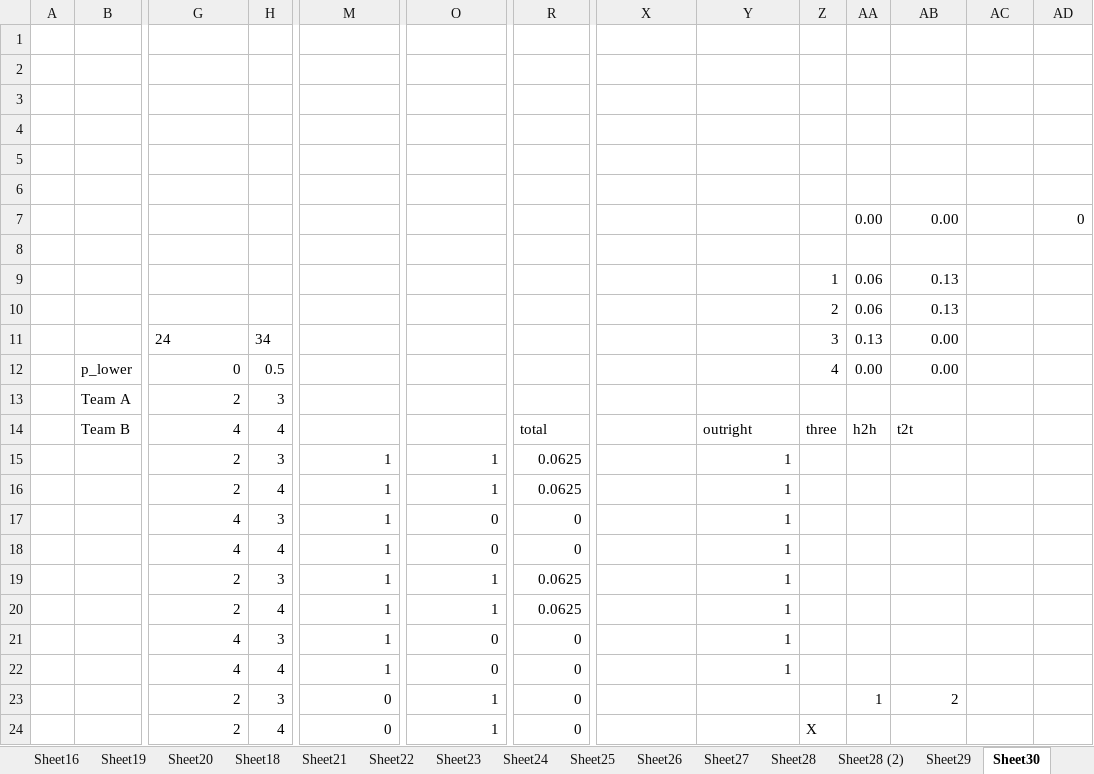
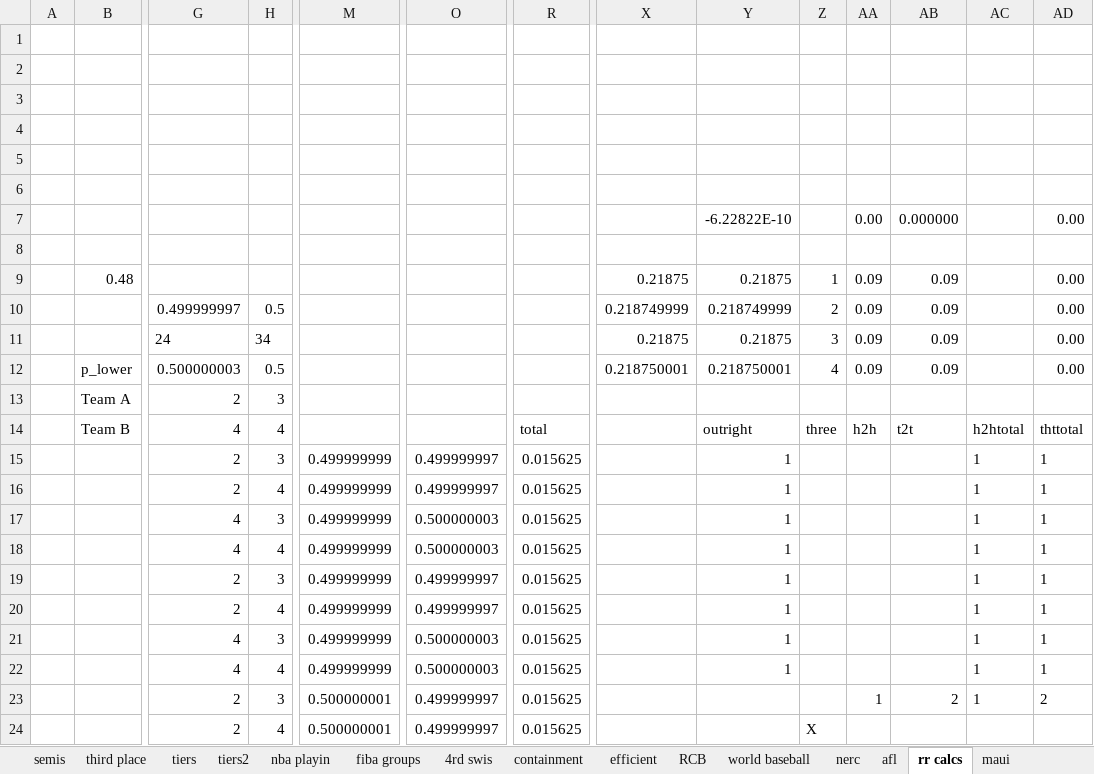
Before and after one commit to leofried/thesis, an Excel workbook: thesis-tex/images/Brackets.xlsx, sheet rr calcs, drawn as a sheet; only a part is shown, gaps mark what is left out; values as stored, in another font and other column widths than the file's, no borders; removed rows and columns are numbered as before the commit, all else as after; rows hold the shown columns only; the diff covers the shown part only; the diff names each change by its address in the sheet, - before the commit and + after, or states it on an @@ line.

```diff
--- a/thesis-tex/images/Brackets.xlsx (sheet rr calcs)
+++ b/thesis-tex/images/Brackets.xlsx (sheet rr calcs)
-sheet tab: Sheet16
+sheet tab: tiers
-sheet tab: Sheet19
+sheet tab: tiers2
-sheet tab: Sheet20
+sheet tab: nba playin
-sheet tab: Sheet18
+sheet tab: fiba groups
-sheet tab: Sheet21
+sheet tab: 4rd swis
-sheet tab: Sheet25
+sheet tab: containment
-sheet tab: Sheet26
+sheet tab: efficient
-sheet tab: Sheet27
+sheet tab: RCB
-sheet tab: Sheet28
+sheet tab: world baseball
-sheet tab: Sheet28 (2)
+sheet tab: nerc
-sheet tab: Sheet29
+sheet tab: afl
-sheet tab: Sheet30
+sheet tab: rr calcs
-sheet tab: Sheet22
-sheet tab: Sheet23
-sheet tab: Sheet24
+sheet tab: maui
+row 5: (empty)
+row 6: (empty)
+row 7:  |  |  |  |  |  |  |  | -6.22822E-10 |  | 0.00 | 0.000000 |  | 0.00
-row 9: (empty)
+row 9:  | 0.48 |  |  |  |  |  | 0.21875 | 0.21875 | 1 | 0.09 | 0.09 |  | 0.00
-row 7:  |  |  |  |  |  |  |  |  |  | 0.00 | 0.00 |  | 0
-row 10: (empty)
+row 10:  |  | 0.499999997 | 0.5 |  |  |  | 0.218749999 | 0.218749999 | 2 | 0.09 | 0.09 |  | 0.00
-row 9:  |  |  |  |  |  |  |  |  | 1 | 0.06 | 0.13
-row 10:  |  |  |  |  |  |  |  |  | 2 | 0.06 | 0.13
-X11: (empty)
+X11: 0.21875
-Y11: (empty)
+Y11: 0.21875
-AA11: 0.13
+AA11: 0.09
-AB11: 0.00
+AB11: 0.09
-AD11: (empty)
+AD11: 0.00
-row 12:  | p_lower | 0 | 0.5 |  |  |  |  |  | 4 | 0.00 | 0.00
+row 12:  | p_lower | 0.500000003 | 0.5 |  |  |  | 0.218750001 | 0.218750001 | 4 | 0.09 | 0.09 |  | 0.00
-AC14: (empty)
+AC14: h2htotal
-AD14: (empty)
+AD14: thttotal
-M15:M22: 1
+M15:M22: 0.499999999
-O15:O16: 1
+O15:O16: 0.499999997
-R15:R16: 0.0625
+R15:R16: 0.015625
-AC15:AC23: (empty)
+AC15:AC23: 1
-AD15:AD22: (empty)
+AD15:AD22: 1
-O17:O18: 0
+O17:O18: 0.500000003
-R17:R18: 0
+R17:R18: 0.015625
-O19:O20: 1
+O19:O20: 0.499999997
-R19:R20: 0.0625
+R19:R20: 0.015625
-O21:O22: 0
+O21:O22: 0.500000003
-R21:R24: 0
+R21:R24: 0.015625
-M23:M24: 0
+M23:M24: 0.500000001
-O23:O24: 1
+O23:O24: 0.499999997
-AD23: (empty)
+AD23: 2
```
Also changed, not shown: 256 edited cells elsewhere in this sheet, sheet 4rd swis, other sheet tabs, formulas that keep their value, 12 other files.
